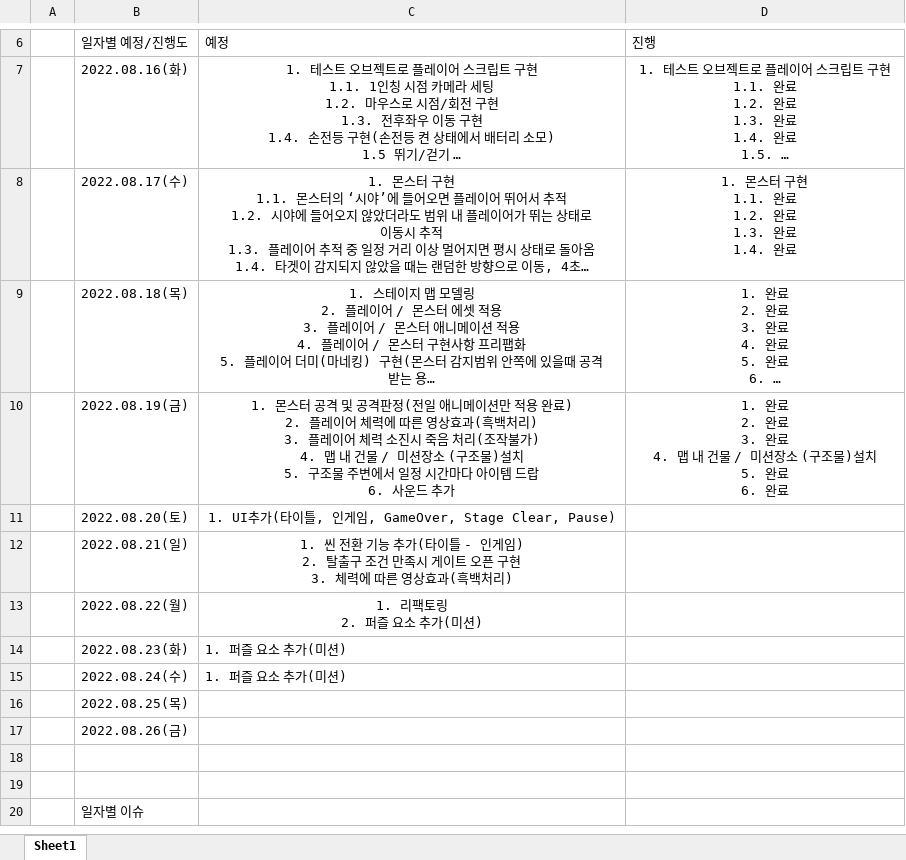
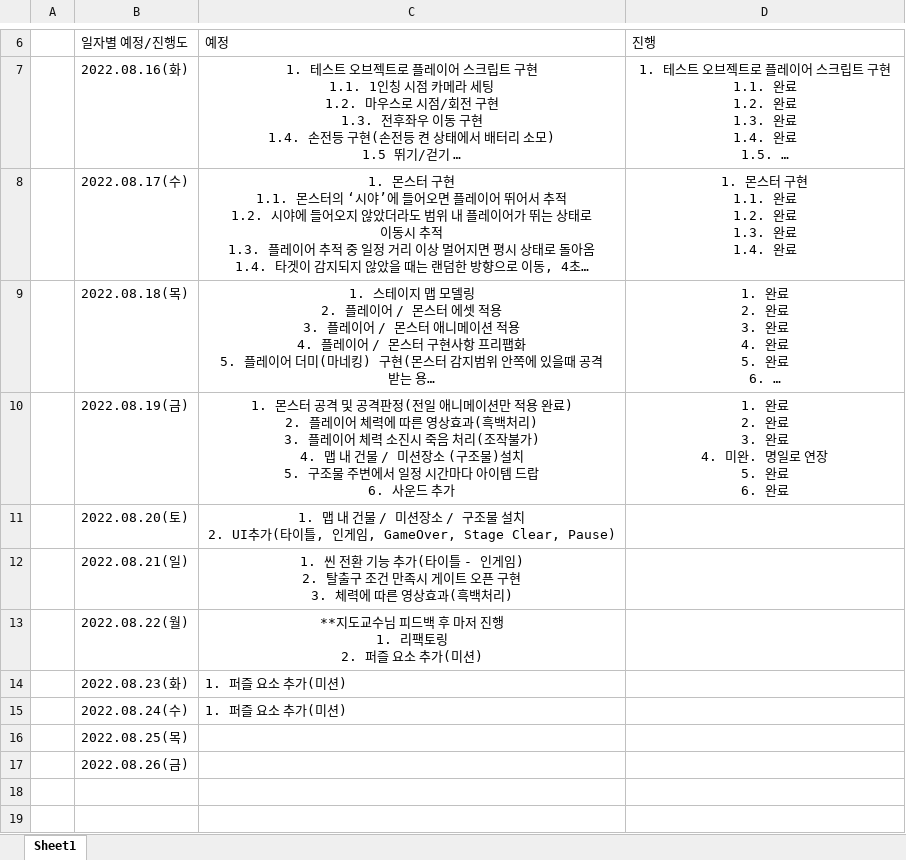
Before and after one commit to Kjaeseong/Kjaeseong.github.io, an Excel workbook: _posts/Unity/UnityExample/프로젝트 완료,예정사항 표.xlsx, sheet Sheet1, drawn as a sheet; only a part is shown, gaps mark what is left out; the shorter side is filled out with more unchanged rows; long unchanged cells end in …; values as stored, in another font and other column widths than the file's, no borders; ↵ is a line break in a cell; the diff names each change by its address in the sheet, - before the commit and + after, or states it on an @@ line.

Commit message:
프로젝트 업데이트

```diff
--- a/_posts/Unity/UnityExample/프로젝트 완료,예정사항 표.xlsx (sheet Sheet1)
+++ b/_posts/Unity/UnityExample/프로젝트 완료,예정사항 표.xlsx (sheet Sheet1)
-D10 (진행): …완료 ↵ 4. 맵 내 건물 / 미션장소 (구조물)설치 ↵ 5. 완료…
+D10 (진행): …완료 ↵ 4. 미완. 명일로 연장 ↵ 5. 완료…
-C11 (예정): 1. UI추…
+C11 (예정): 1. 맵 내 건물 / 미션장소 / 구조물 설치 ↵ 2. UI추…
-C13 (예정): 1. 리팩토링 ↵ 2. 퍼즐 요소 추가(미션)
+C13 (예정): **지도교수님 피드백 후 마저 진행 ↵ 1. 리팩토링 ↵ 2. 퍼즐 요소 추가(미션)
```
Also changed, not shown: 1 other file.
